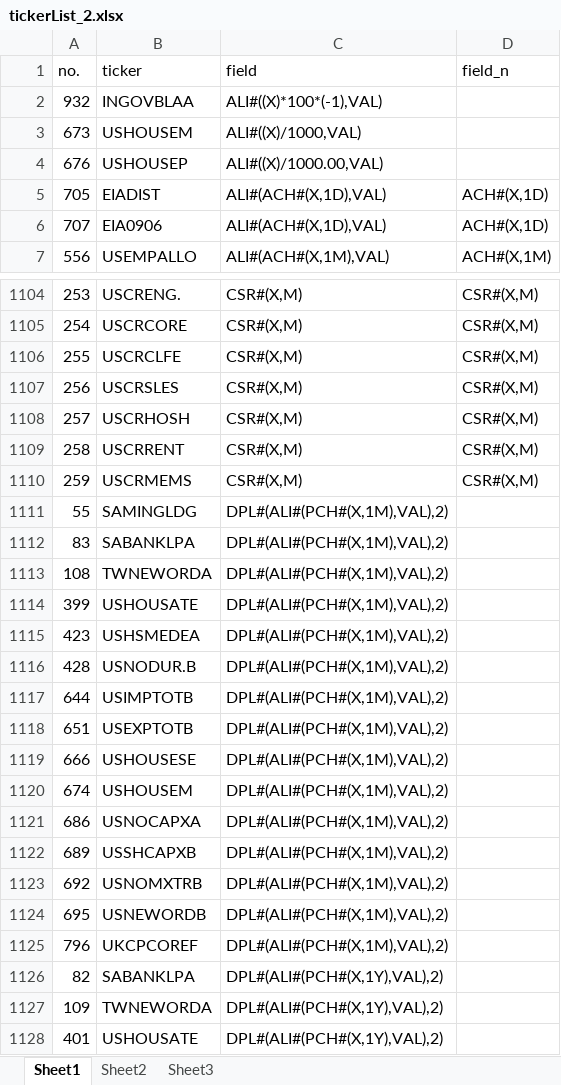
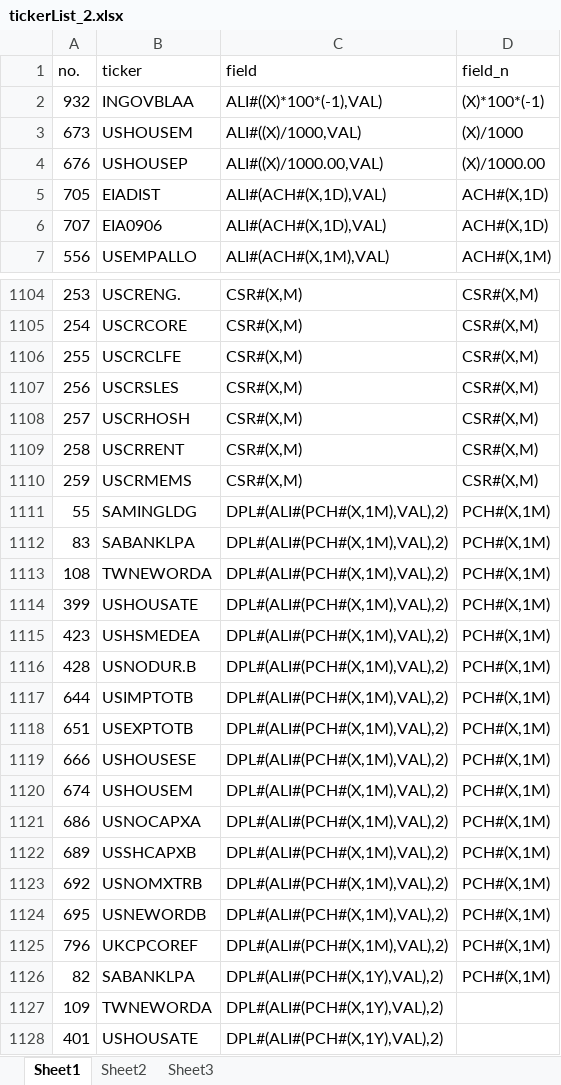
Before and after one commit to capricorn89/Lecture, an Excel workbook: Season 2/Thomson_api/tickerList_2.xlsx, sheet Sheet1, drawn as a sheet; only a part is shown, gaps mark what is left out; values as stored, in another font and other column widths than the file's, no borders; the diff names each change by its address in the sheet, - before the commit and + after, or states it on an @@ line.

```diff
--- a/Season 2/Thomson_api/tickerList_2.xlsx (sheet Sheet1)
+++ b/Season 2/Thomson_api/tickerList_2.xlsx (sheet Sheet1)
-D2 (field_n): (empty)
+D2 (field_n): (X)*100*(-1)
-D3 (field_n): (empty)
+D3 (field_n): (X)/1000
-D4 (field_n): (empty)
+D4 (field_n): (X)/1000.00
-D1111:D1126 (field_n): (empty)
+D1111:D1126 (field_n): PCH#(X,1M)
```
Also changed, not shown: 5 other files.
